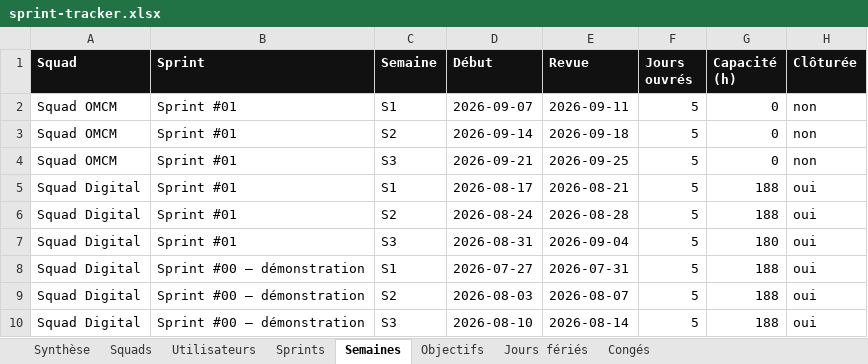
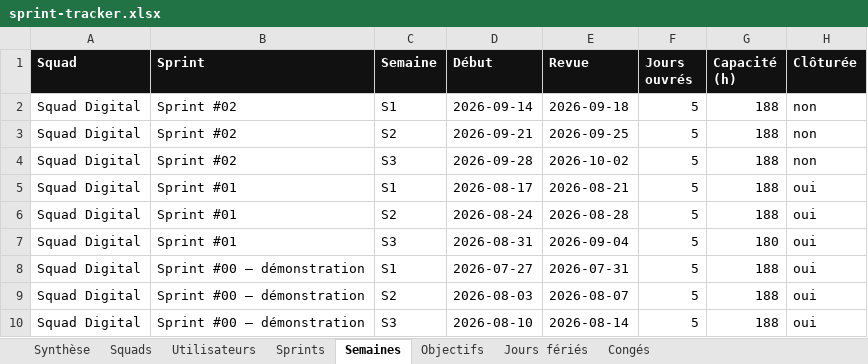
Before and after one commit to efoka24-ops/sprint-tracker, an Excel workbook: bd/sprint-tracker.xlsx, sheet Semaines, drawn as a sheet; values as stored, in another font and other column widths than the file's, no borders; the diff names each change by its address in the sheet, - before the commit and + after, or states it on an @@ line.

Commit message:
bd : modification d’un sprint

```diff
--- a/bd/sprint-tracker.xlsx (sheet Semaines)
+++ b/bd/sprint-tracker.xlsx (sheet Semaines)
-A2:A4 (Squad): Squad OMCM
+A2:A4 (Squad): Squad Digital
-B2:B4 (Sprint): Sprint #01
+B2:B4 (Sprint): Sprint #02
-D2 (Début): 2026-09-07
+D2 (Début): 2026-09-14
-E2 (Revue): 2026-09-11
+E2 (Revue): 2026-09-18
-G2:G4 (Capacité (h)): 0
+G2:G4 (Capacité (h)): 188
-D3 (Début): 2026-09-14
+D3 (Début): 2026-09-21
-E3 (Revue): 2026-09-18
+E3 (Revue): 2026-09-25
-D4 (Début): 2026-09-21
+D4 (Début): 2026-09-28
-E4 (Revue): 2026-09-25
+E4 (Revue): 2026-10-02
```
Also changed, not shown: sheet Sprints, sheet Squads, sheet Synthèse, sheet Utilisateurs.
